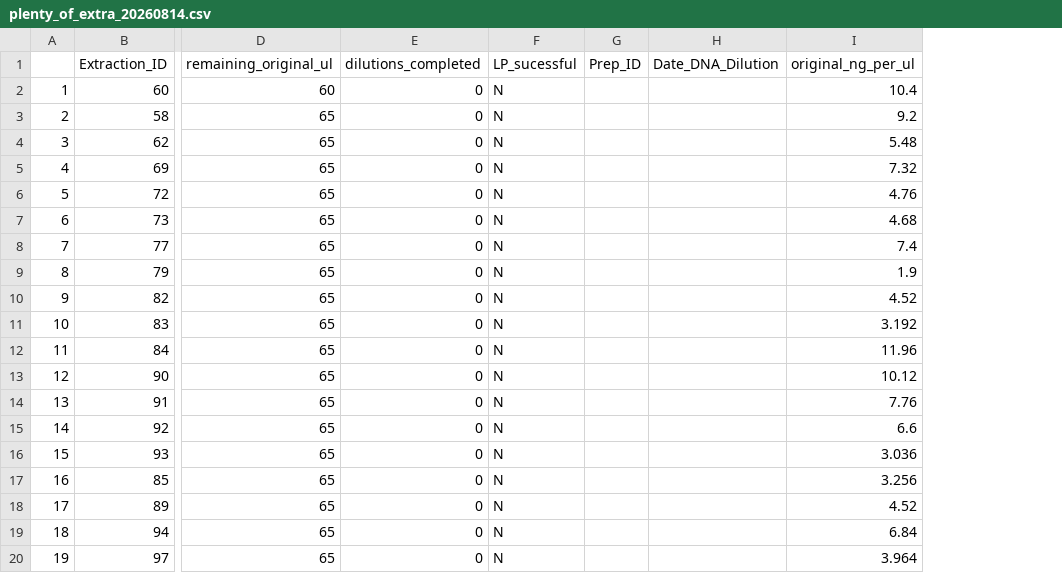
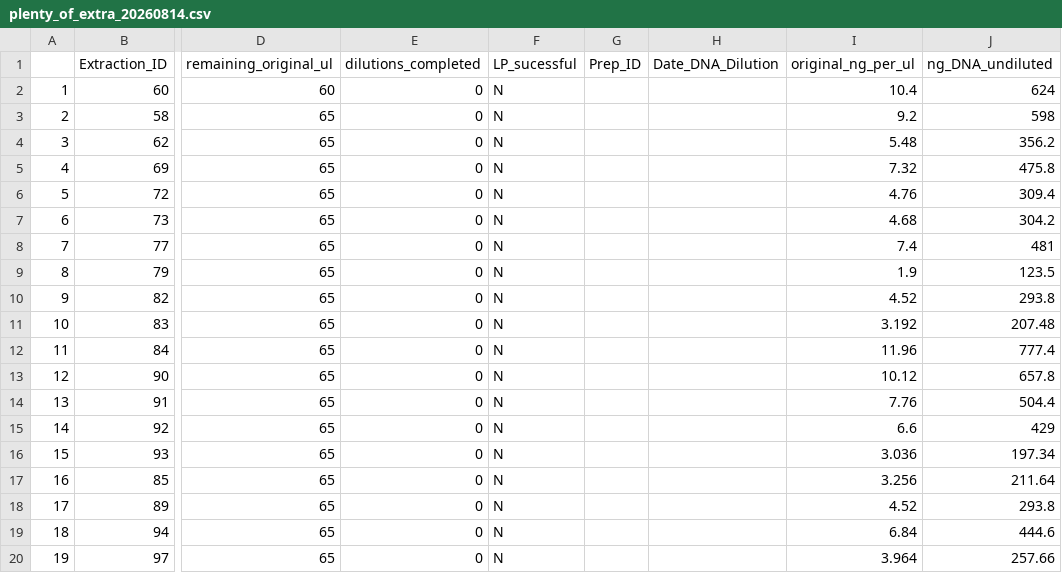
Before and after one commit to goodmannac/SEKI-root-fun, a CSV file: Extractions/extraction_metadata/august2026_audit/Results/plenty_of_extra_20260814.csv, drawn as a sheet; only a part is shown, gaps mark what is left out; the diff names each change by its address in the sheet, - before the commit and + after, or states it on an @@ line.

Commit message:
audit shows ng of undiluted original extracts remaining

```diff
--- a/Extractions/extraction_metadata/august2026_audit/Results/plenty_of_extra_20260814.csv
+++ b/Extractions/extraction_metadata/august2026_audit/Results/plenty_of_extra_20260814.csv
+column J (ng_DNA_undiluted), rows 2-20: 624 | 598 | 356.2 | 475.8 | 309.4 | 304.2 | 481 | 123.5 | 293.8 | 207.48 | 777.4 | 657.8 | 504.4 | 429 | 197.34 | 211.64 | 293.8 | 444.6 | 257.66
```
Also changed, not shown: Extractions/extraction_metadata/august2026_audit/Results/nonrepeatable_or_thin_ice_20260814.csv, Extractions/extraction_metadata/august2026_audit/Results/to_re_dilute_from_original_extract_20260814.csv, 1 other file.
